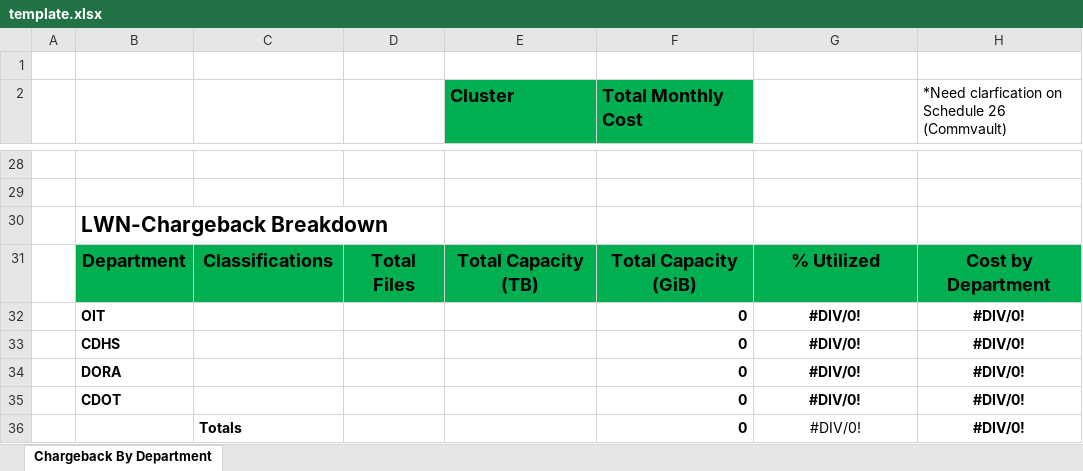
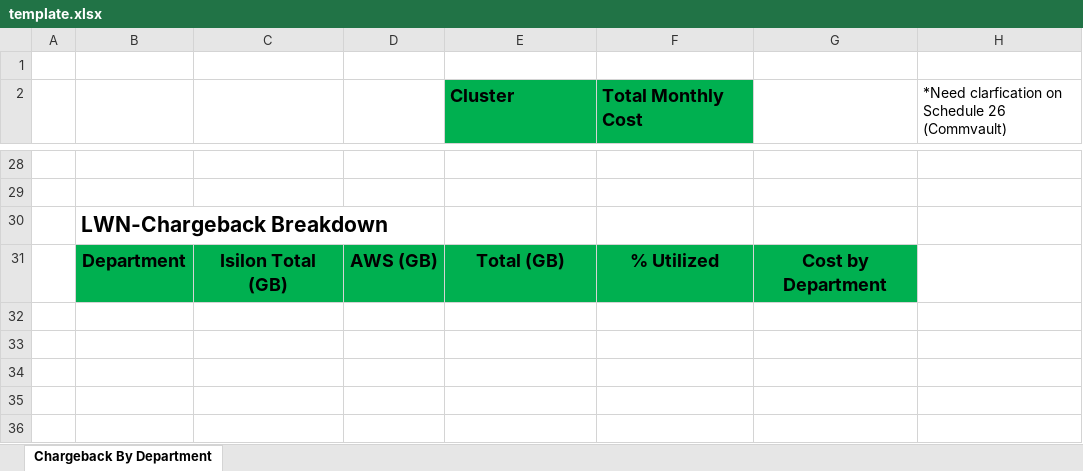
Before and after one commit to adamordal/oit, an Excel workbook: template.xlsx, sheet Chargeback By Department, drawn as a sheet; only a part is shown, gaps mark what is left out; values as stored, in another font and other column widths than the file's, no borders; removed rows and columns are numbered as before the commit, all else as after; the diff names each change by its address in the sheet, - before the commit and + after, or states it on an @@ line.

Commit message:
add commvault updates

```diff
--- a/template.xlsx (sheet Chargeback By Department)
+++ b/template.xlsx (sheet Chargeback By Department)
-row 31:  | Department | Classifications | Total Files | Total Capacity (TB) | Total Capacity (GiB) | % Utilized | Cost by Department
-row 32:  | OIT |  |  |  | 0 | #DIV/0! | #DIV/0!
-row 33:  | CDHS |  |  |  | 0 | #DIV/0! | #DIV/0!
-row 34:  | DORA |  |  |  | 0 | #DIV/0! | #DIV/0!
-row 35:  | CDOT |  |  |  | 0 | #DIV/0! | #DIV/0!
-row 36:  |  | Totals |  |  | 0 | #DIV/0! | #DIV/0!
+row 31:  | Department | Isilon Total (GB) | AWS (GB) | Total (GB) | % Utilized | Cost by Department
```
Also changed, not shown: 1 other file.
